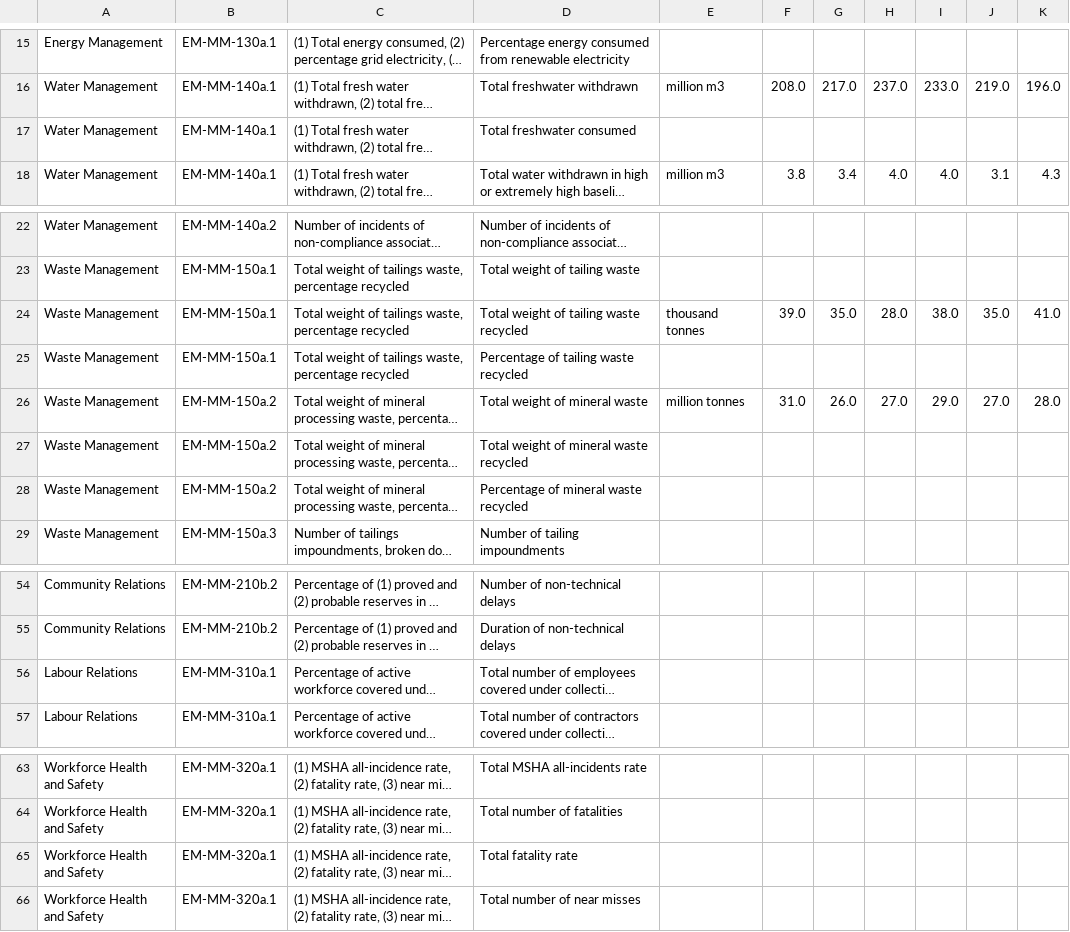
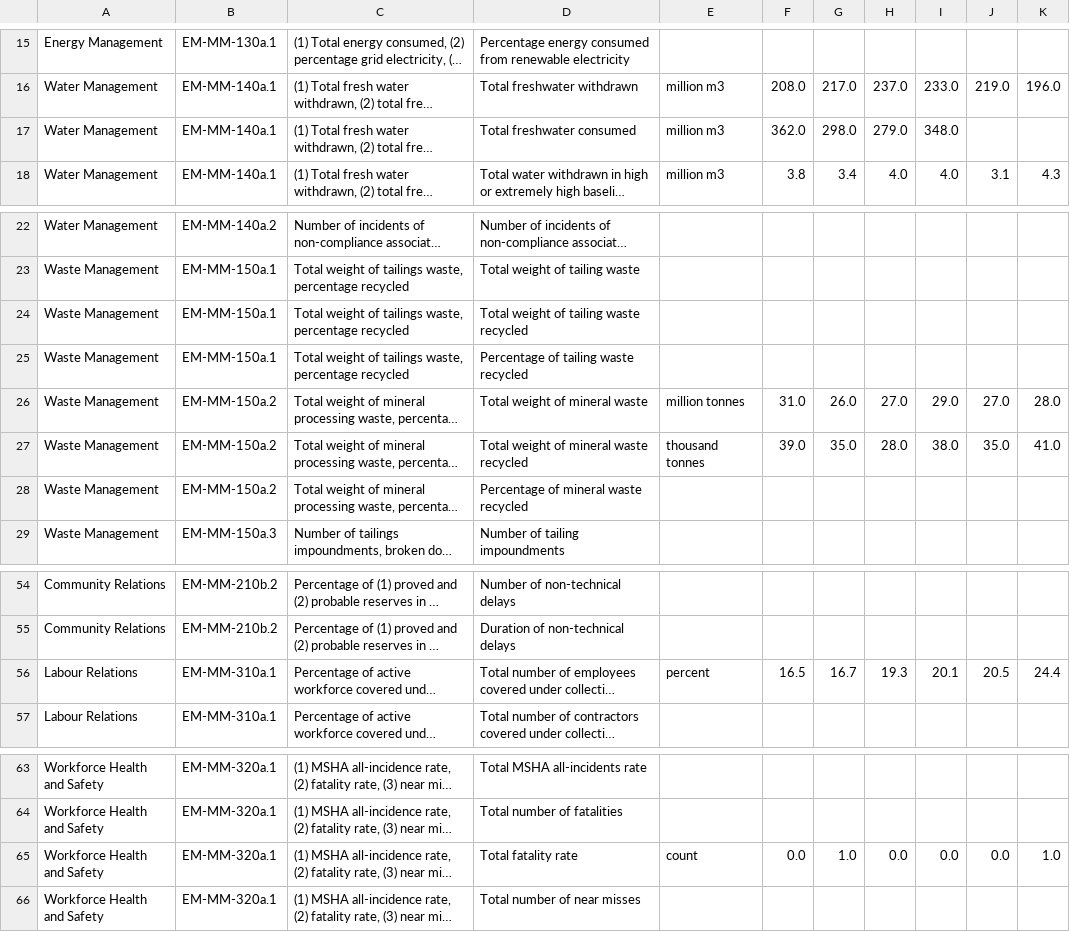
Before and after one commit to adityajirafe/capstone, a CSV file: scraper-backend/outputs/Nutrien.csv, drawn as a sheet; only a part is shown, gaps mark what is left out; long unchanged cells end in …; the diff names each change by its address in the sheet, - before the commit and + after, or states it on an @@ line.

```diff
--- a/scraper-backend/outputs/Nutrien.csv
+++ b/scraper-backend/outputs/Nutrien.csv
-E17: (empty)
+E17: million m3
-F17: (empty)
+F17: 362.0
-G17: (empty)
+G17: 298.0
-H17: (empty)
+H17: 279.0
-I17: (empty)
+I17: 348.0
-E24: thousand tonnes
+E24: (empty)
-F24: 39.0
+F24: (empty)
-G24: 35.0
+G24: (empty)
-H24: 28.0
+H24: (empty)
-I24: 38.0
+I24: (empty)
-J24: 35.0
+J24: (empty)
-K24: 41.0
+K24: (empty)
-E27: (empty)
+E27: thousand tonnes
-F27: (empty)
+F27: 39.0
-G27: (empty)
+G27: 35.0
-H27: (empty)
+H27: 28.0
-I27: (empty)
+I27: 38.0
-J27: (empty)
+J27: 35.0
-K27: (empty)
+K27: 41.0
-E56: (empty)
+E56: percent
-F56: (empty)
+F56: 16.5
-G56: (empty)
+G56: 16.7
-H56: (empty)
+H56: 19.3
-I56: (empty)
+I56: 20.1
-J56: (empty)
+J56: 20.5
-K56: (empty)
+K56: 24.4
-E65: (empty)
+E65: count
-F65: (empty)
+F65: 0.0
-G65: (empty)
+G65: 1.0
-H65: (empty)
+H65: 0.0
-I65: (empty)
+I65: 0.0
-J65: (empty)
+J65: 0.0
-K65: (empty)
+K65: 1.0
```
Also changed, not shown: scraper-backend/outputs/Cameco.csv, 4 other files.
